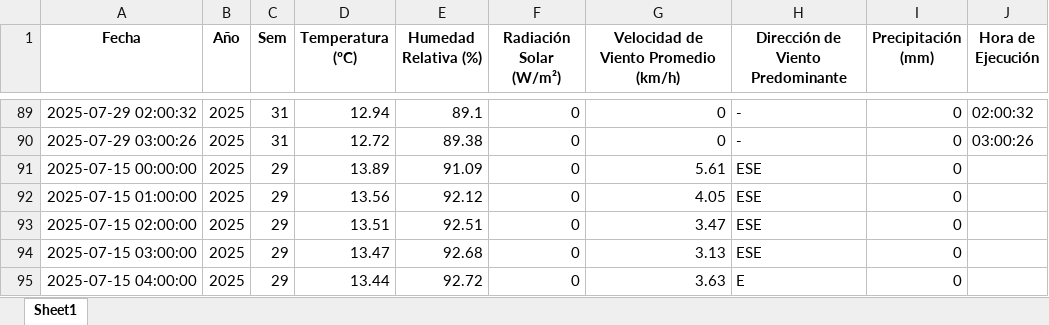
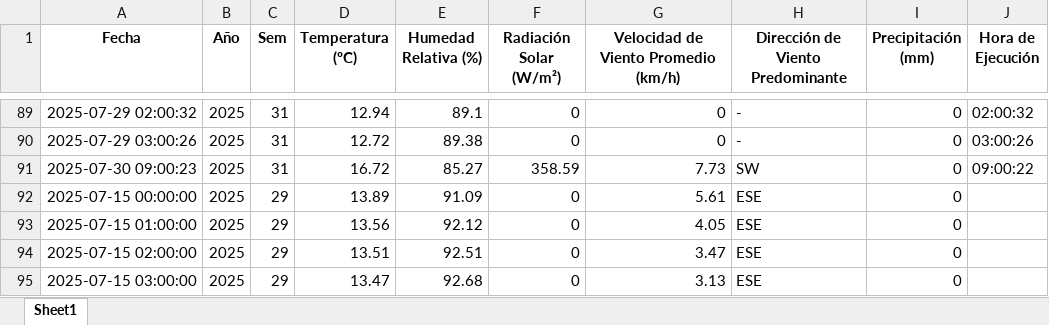
Before and after one commit to 02051994/mi-app-humedad, an Excel workbook: estacion_metereologica.xlsx, sheet Sheet1, drawn as a sheet; only a part is shown, gaps mark what is left out; the shorter side is filled out with more unchanged rows; values as stored, in another font and other column widths than the file's, no borders; the diff names each change by its address in the sheet, - before the commit and + after, or states it on an @@ line.

```diff
--- a/estacion_metereologica.xlsx (sheet Sheet1)
+++ b/estacion_metereologica.xlsx (sheet Sheet1)
+row 91: 2025-07-30 09:00:23 | 2025 | 31 | 16.72 | 85.27 | 358.59 | 7.73 | SW | 0 | 09:00:22
```
Also changed, not shown: 1 other file.
